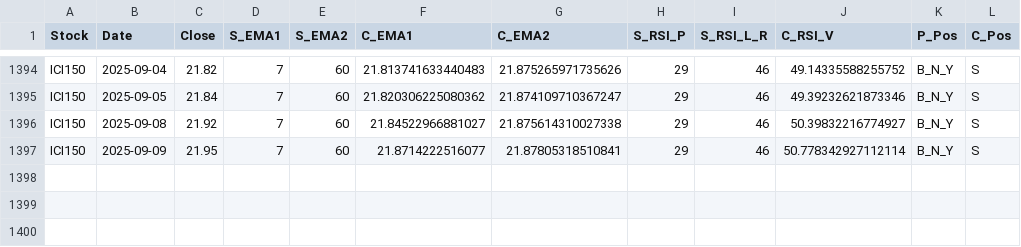
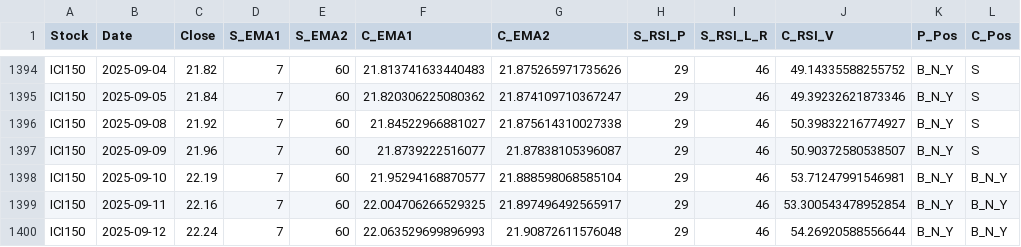
Before and after one commit to sayanck77/ICICI_Direct_Analysis, a CSV file: TECHNICAL ANALYSIS DUMP/ICI150.csv, drawn as a sheet; only a part is shown, gaps mark what is left out.

```diff
--- a/TECHNICAL ANALYSIS DUMP/ICI150.csv
+++ b/TECHNICAL ANALYSIS DUMP/ICI150.csv
@@ -1396,2 +1396,5 @@ ICI150,2025-09-05,21.84,7,60,21.820306225080362,21.874109710367247,29,46,49.3923
 ICI150,2025-09-08,21.92,7,60,21.84522966881027,21.875614310027338,29,46,50.39832216774927,B_N_Y,S
-ICI150,2025-09-09,21.95,7,60,21.8714222516077,21.87805318510841,29,46,50.778342927112114,B_N_Y,S
+ICI150,2025-09-09,21.96,7,60,21.8739222516077,21.87838105396087,29,46,50.90372580538507,B_N_Y,S
+ICI150,2025-09-10,22.19,7,60,21.95294168870577,21.888598068585104,29,46,53.71247991546981,B_N_Y,B_N_Y
+ICI150,2025-09-11,22.16,7,60,22.004706266529325,21.897496492565917,29,46,53.300543478952854,B_N_Y,B_N_Y
+ICI150,2025-09-12,22.24,7,60,22.063529699896993,21.90872611576048,29,46,54.26920588556644,B_N_Y,B_N_Y
```
Also changed, not shown: TECHNICAL ANALYSIS DUMP/ICIAUT.csv, TECHNICAL ANALYSIS DUMP/ICIFMC.csv, 39 other files.
